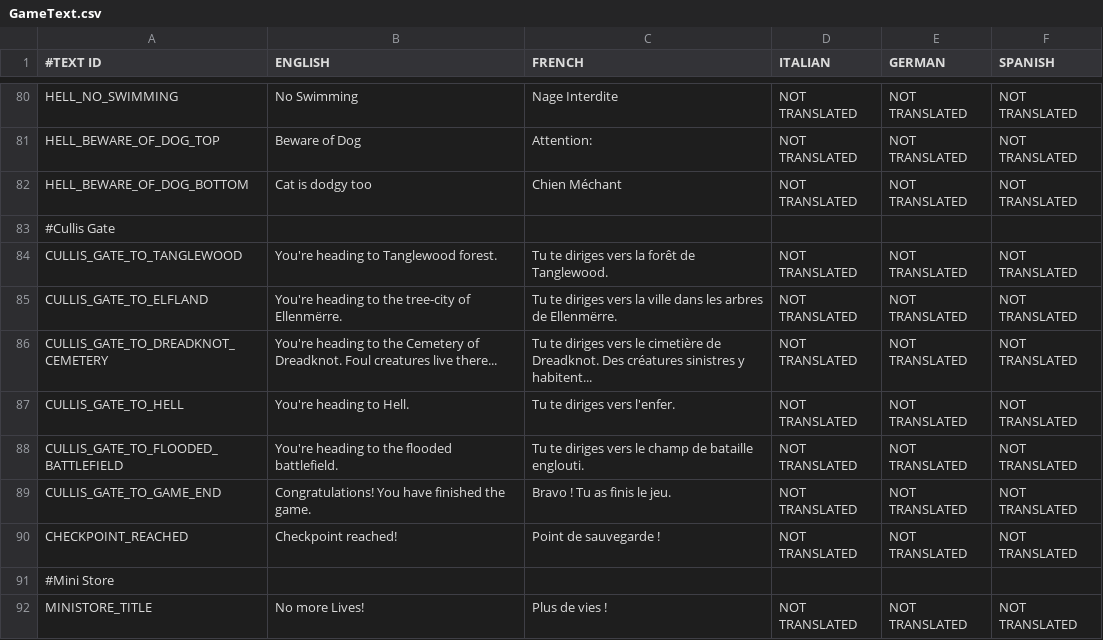
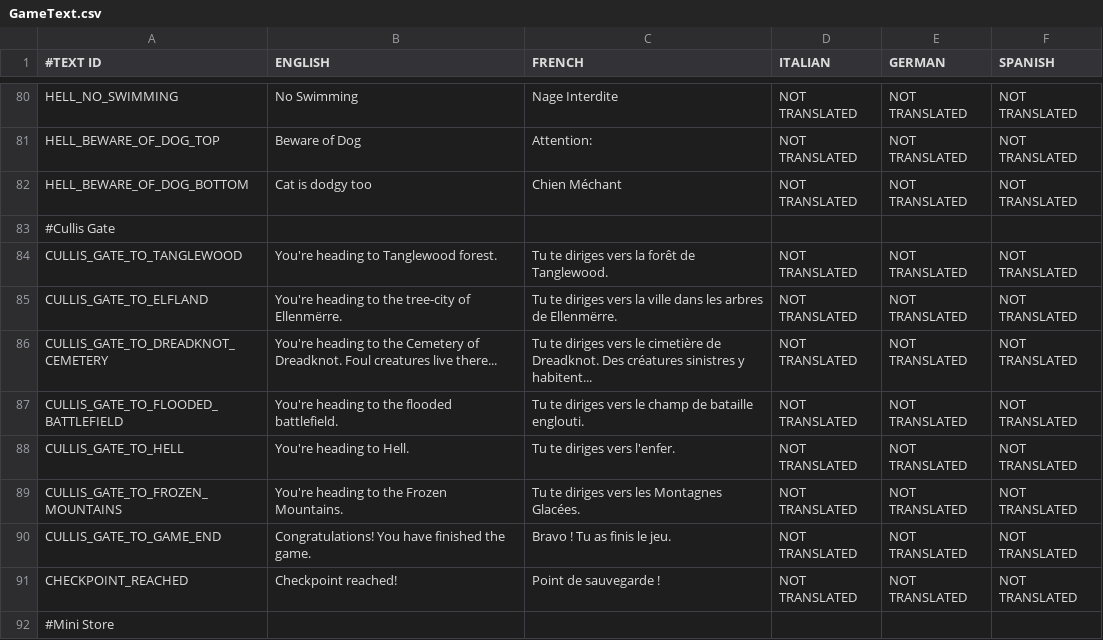
Before and after one commit to shahbazGamedev/Hero-s-Run, a CSV file: Assets/Resources/Localization/GameText.csv, drawn as a sheet; only a part is shown, gaps mark what is left out; the shorter side is filled out with more unchanged rows; addresses are those after the commit; the diff names each change by its address in the sheet, - before the commit and + after, or states it on an @@ line.

Commit message:
Deleted MiniMap code
added a line of text
removed a snowstorm

```diff
--- a/Assets/Resources/Localization/GameText.csv
+++ b/Assets/Resources/Localization/GameText.csv
+row 87: CULLIS_GATE_TO_FLOODED_BATTLEFIELD | You're heading to the flooded battlefield. | Tu te diriges vers le champ de bataille englouti. | NOT TRANSLATED | NOT TRANSLATED | NOT TRANSLATED
-A89 (#TEXT ID): CULLIS_GATE_TO_FLOODED_BATTLEFIELD
+A89 (#TEXT ID): CULLIS_GATE_TO_FROZEN_MOUNTAINS
-B89 (ENGLISH): You're heading to the flooded battlefield.
+B89 (ENGLISH): You're heading to the Frozen Mountains.
-C89 (FRENCH): Tu te diriges vers le champ de bataille englouti.
+C89 (FRENCH): Tu te diriges vers les Montagnes Glacées.
```
Also changed, not shown: 21 other files.
